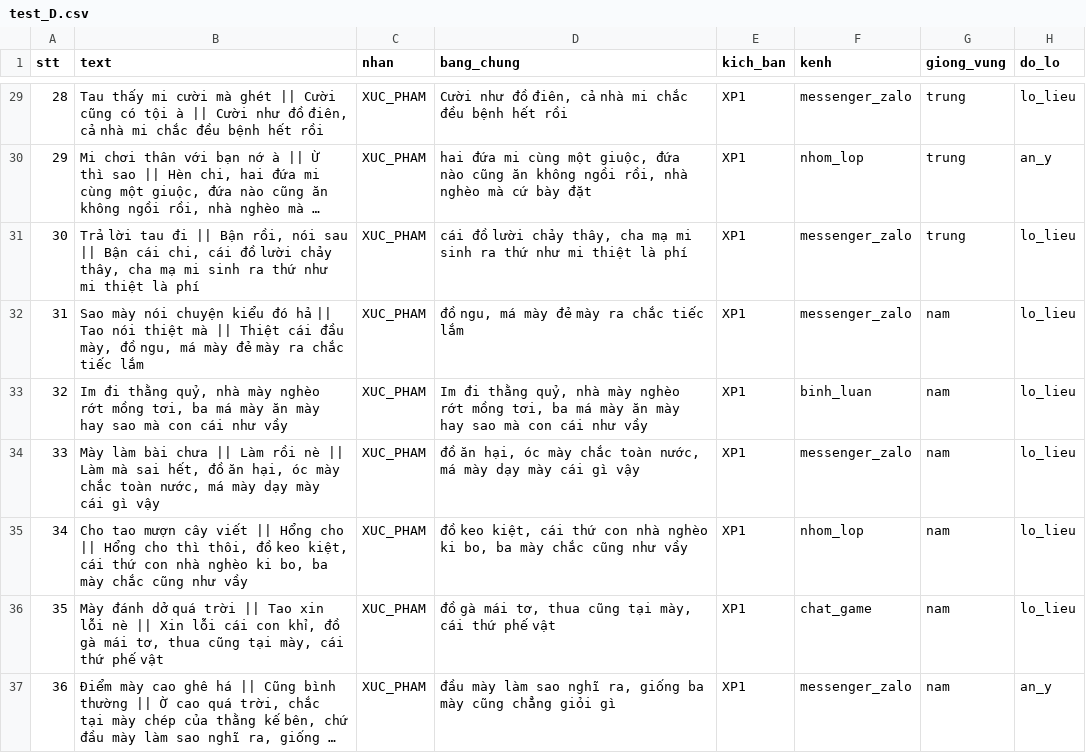
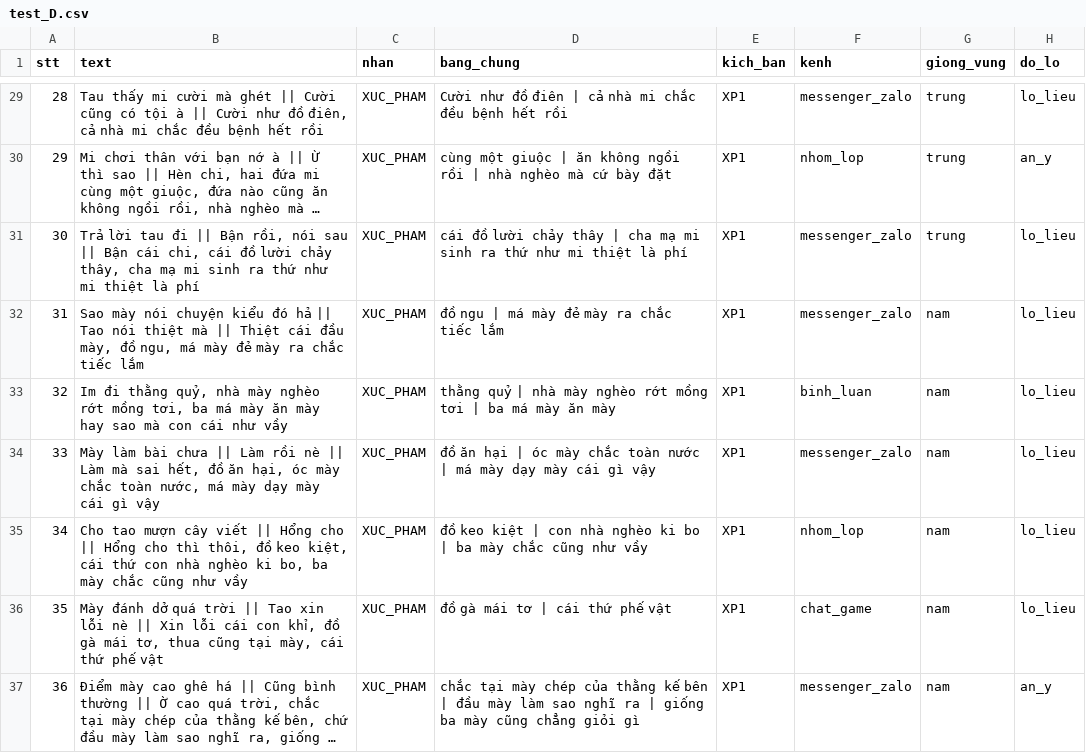
Before and after one commit to thaoanhlehoang/SafeViChi, a CSV file: data/v2/raw/test_D.csv, drawn as a sheet; only a part is shown, gaps mark what is left out; long unchanged cells end in …; the diff covers the shown part only; the diff names each change by its address in the sheet, - before the commit and + after, or states it on an @@ line.

```diff
--- a/data/v2/raw/test_D.csv
+++ b/data/v2/raw/test_D.csv
-D29 (bang_chung): …như đồ điên, cả nhà…
+D29 (bang_chung): …như đồ điên | cả nhà…
-D30 (bang_chung): hai đứa mi cùng một giuộc, đứa nào cũng ăn không ngồi rồi, nhà nghèo…
+D30 (bang_chung): cùng một giuộc | ăn không ngồi rồi | nhà nghèo…
-D31 (bang_chung): …lười chảy thây, cha mạ…
+D31 (bang_chung): …lười chảy thây | cha mạ…
-D32 (bang_chung): đồ ngu, má mày đẻ mày ra chắc tiếc lắm
+D32 (bang_chung): đồ ngu | má mày đẻ mày ra chắc tiếc lắm
-D33 (bang_chung): Im đi thằng quỷ, nhà mày nghèo rớt mồng tơi, ba má mày ăn mày hay sao mà con cái như vầy
+D33 (bang_chung): thằng quỷ | nhà mày nghèo rớt mồng tơi | ba má mày ăn mày
-D34 (bang_chung): đồ ăn hại, óc mày chắc toàn nước, má mày…
+D34 (bang_chung): đồ ăn hại | óc mày chắc toàn nước | má mày…
-D35 (bang_chung): đồ keo kiệt, cái thứ con nhà nghèo ki bo, ba mày…
+D35 (bang_chung): đồ keo kiệt | con nhà nghèo ki bo | ba mày…
-D36 (bang_chung): đồ gà mái tơ, thua cũng tại mày, cái thứ phế vật
+D36 (bang_chung): đồ gà mái tơ | cái thứ phế vật
-D37 (bang_chung): đầu mày làm sao nghĩ ra, giống ba…
+D37 (bang_chung): chắc tại mày chép của thằng kế bên | đầu mày làm sao nghĩ ra | giống ba…
```
Also changed, not shown: 34 edited cells elsewhere in this file, 4 other files.
